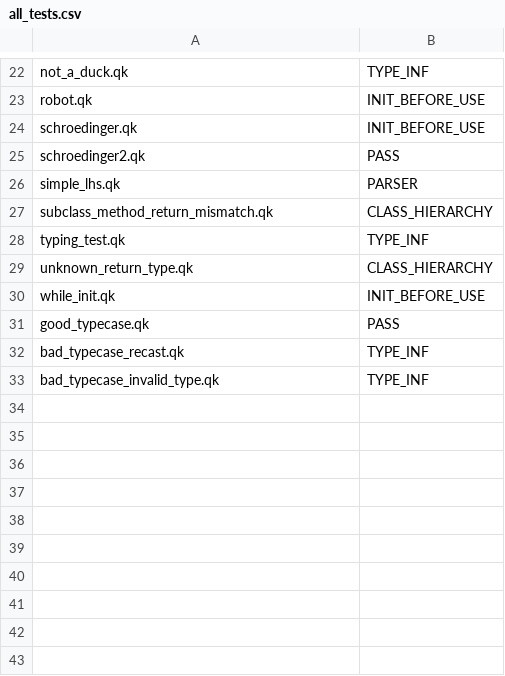
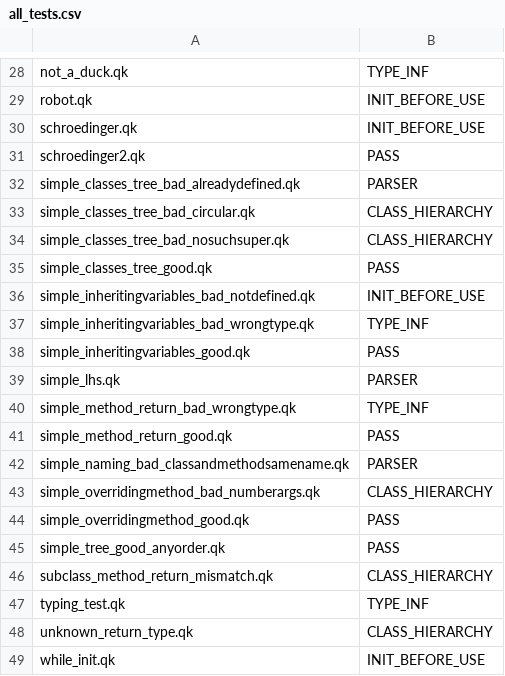
Before and after one commit to ZaydH/cis561, a CSV file: hw/samples/all_tests.csv, drawn as a sheet; only a part is shown, gaps mark what is left out; the diff covers the shown part only.

Commit message:
Integrated Christian's test cases.  Required adding some new code to cover them.

```diff
--- a/hw/samples/all_tests.csv
+++ b/hw/samples/all_tests.csv
@@ -25,3 +31,16 @@ schroedinger.qk,INIT_BEFORE_USE
 schroedinger2.qk,PASS
+simple_classes_tree_bad_alreadydefined.qk,PARSER
+simple_classes_tree_bad_circular.qk,CLASS_HIERARCHY
+simple_classes_tree_bad_nosuchsuper.qk,CLASS_HIERARCHY
+simple_classes_tree_good.qk,PASS
+simple_inheritingvariables_bad_notdefined.qk,INIT_BEFORE_USE
+simple_inheritingvariables_bad_wrongtype.qk,TYPE_INF
+simple_inheritingvariables_good.qk,PASS
 simple_lhs.qk,PARSER
+simple_method_return_bad_wrongtype.qk,TYPE_INF
+simple_method_return_good.qk,PASS
+simple_naming_bad_classandmethodsamename.qk,PARSER
+simple_overridingmethod_bad_numberargs.qk,CLASS_HIERARCHY
+simple_overridingmethod_good.qk,PASS
+simple_tree_good_anyorder.qk,PASS
 subclass_method_return_mismatch.qk,CLASS_HIERARCHY
@@ -30,4 +49 @@ unknown_return_type.qk,CLASS_HIERARCHY
 while_init.qk,INIT_BEFORE_USE
-good_typecase.qk,PASS
-bad_typecase_recast.qk,TYPE_INF
-bad_typecase_invalid_type.qk,TYPE_INF
```
Also changed, not shown: 3 added rows elsewhere in this file, 19 other files.
